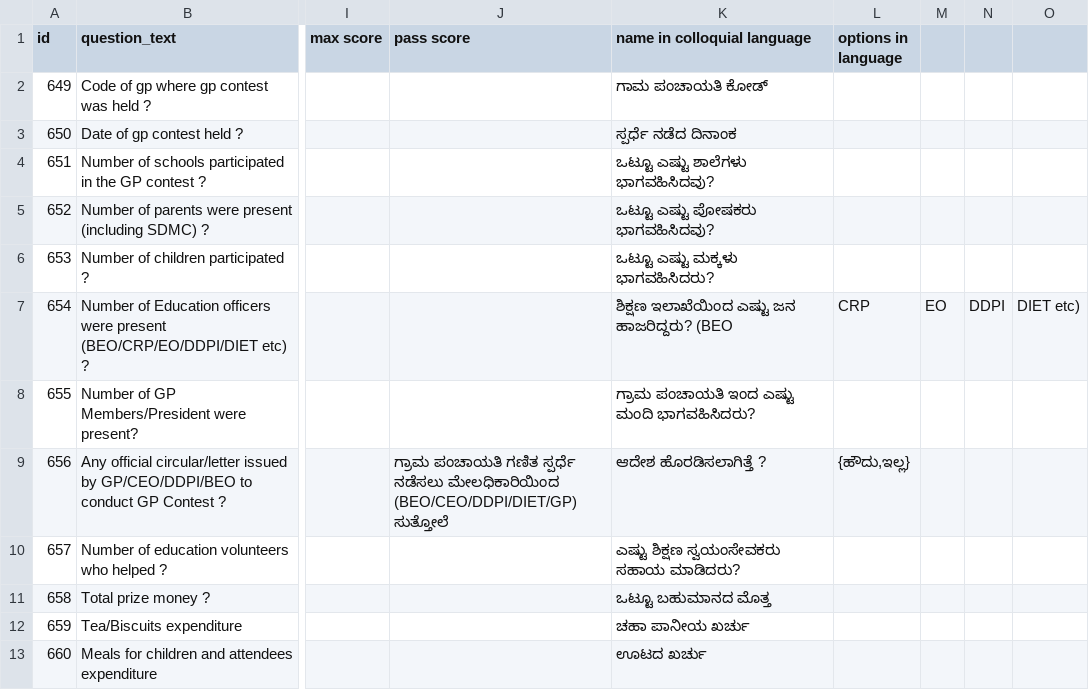
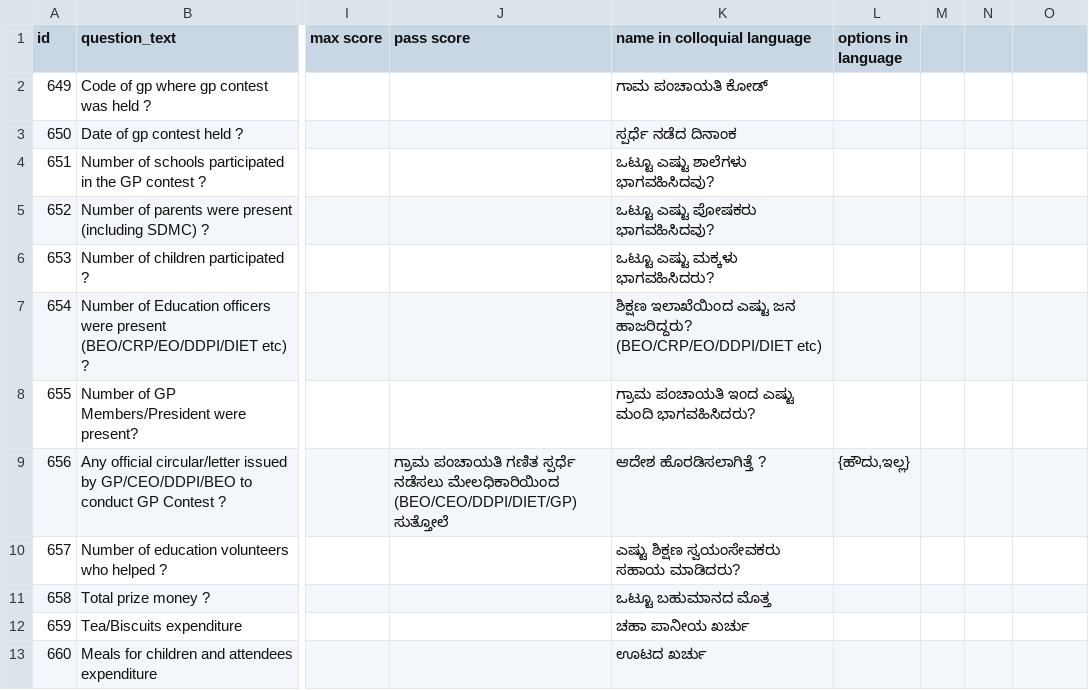
Before and after one commit to klpdotorg/ilp, a CSV file: apps/assessments/management/commands/csv/akshara_staff_gp_contest/Akshara_staff_gp_contest_survey_questions.csv, drawn as a sheet; only a part is shown, gaps mark what is left out; the diff names each change by its address in the sheet, - before the commit and + after, or states it on an @@ line.

Commit message:
Update Akshara_staff_gp_contest_survey_questions.csv

```diff
--- a/apps/assessments/management/commands/csv/akshara_staff_gp_contest/Akshara_staff_gp_contest_survey_questions.csv
+++ b/apps/assessments/management/commands/csv/akshara_staff_gp_contest/Akshara_staff_gp_contest_survey_questions.csv
-K7 (name in colloquial language): …ಜನ ಹಾಜರಿದ್ದರು? (BEO
+K7 (name in colloquial language): …ಜನ ಹಾಜರಿದ್ದರು? (BEO/CRP/EO/DDPI/DIET etc)
-L7 (options in language): CRP
+L7 (options in language): (empty)
-M7: EO
+M7: (empty)
-N7: DDPI
+N7: (empty)
-O7: DIET etc)
+O7: (empty)
```
